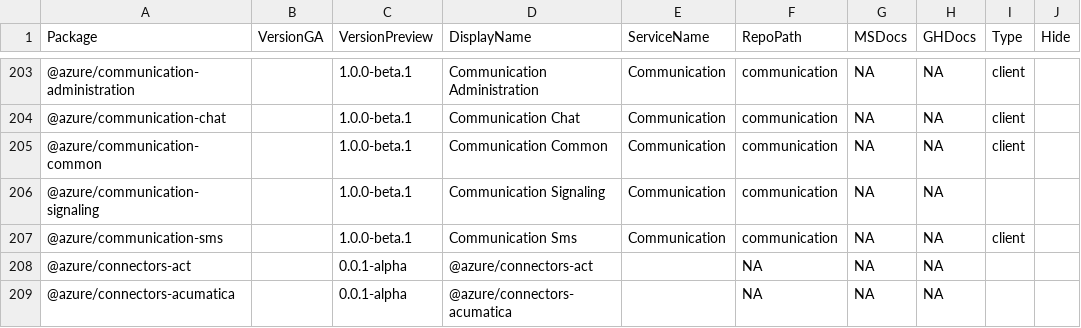
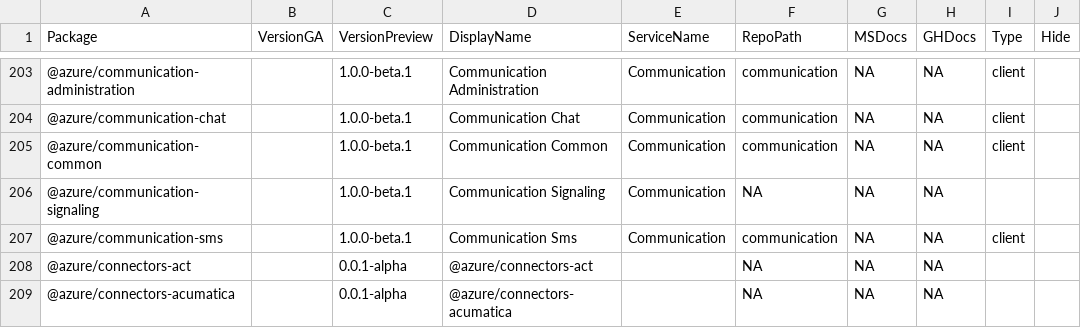
Before and after one commit to Azure/azure-sdk, a CSV file: _data/releases/latest/js-packages.csv, drawn as a sheet; only a part is shown, gaps mark what is left out; the diff names each change by its address in the sheet, - before the commit and + after, or states it on an @@ line.

Commit message:
Fix broken link

```diff
--- a/_data/releases/latest/js-packages.csv
+++ b/_data/releases/latest/js-packages.csv
-F206 (RepoPath): communication
+F206 (RepoPath): NA
```
